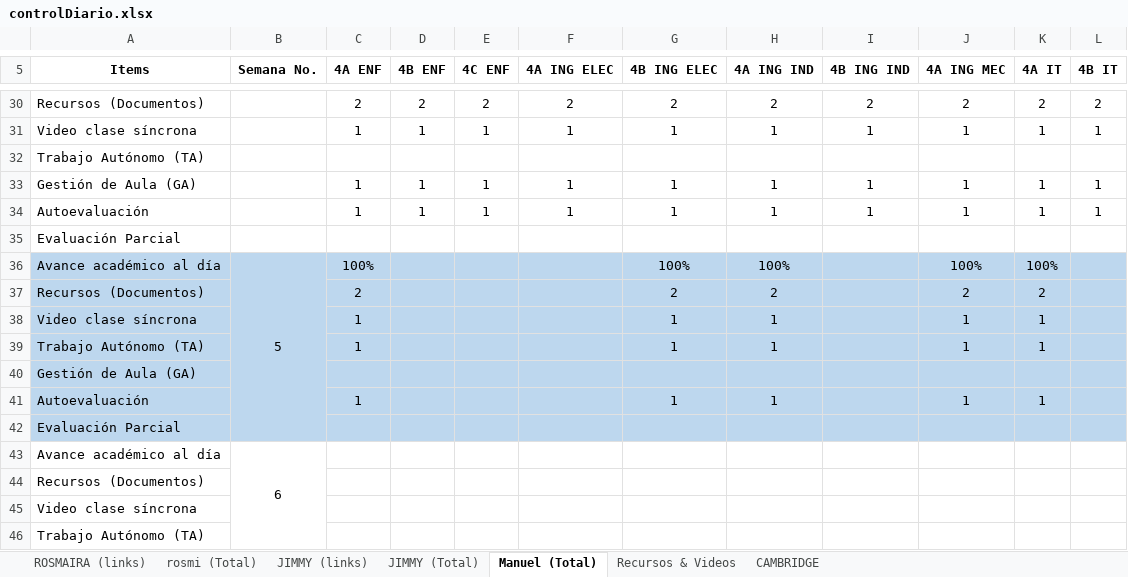
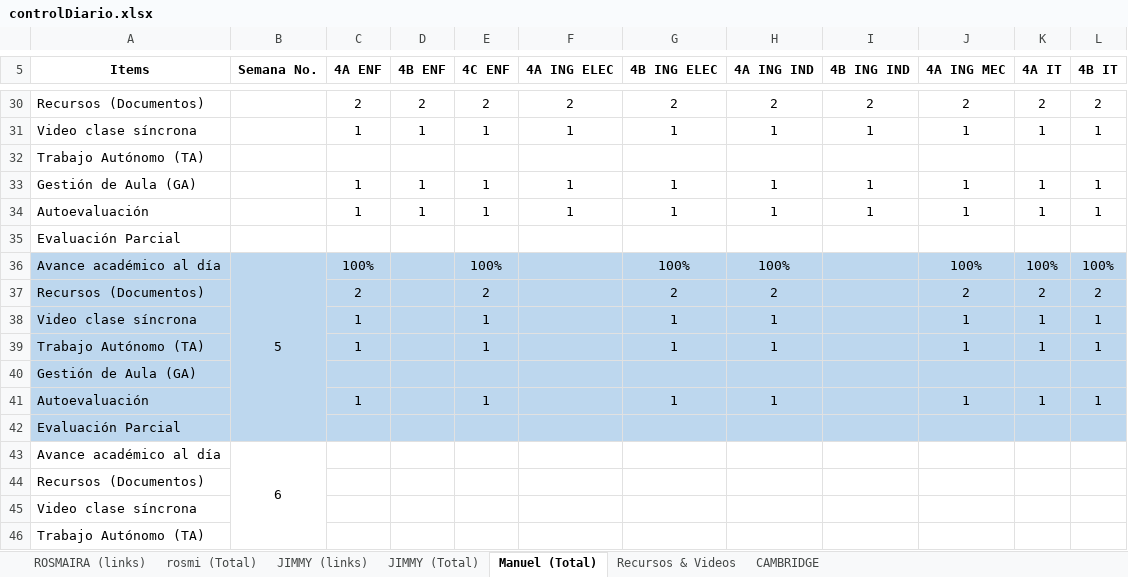
Before and after one commit to vanlarsen/coord_ingles_iv, an Excel workbook: controlDiario.xlsx, sheet Manuel (Total), drawn as a sheet; only a part is shown, gaps mark what is left out; values as stored, in another font and other column widths than the file's, no borders; the diff names each change by its address in the sheet, - before the commit and + after, or states it on an @@ line.

```diff
--- a/controlDiario.xlsx (sheet Manuel (Total))
+++ b/controlDiario.xlsx (sheet Manuel (Total))
-E36 (4C ENF): (empty)
+E36 (4C ENF): 100%
-L36 (4B IT): (empty)
+L36 (4B IT): 100%
-E37 (4C ENF): (empty)
+E37 (4C ENF): 2
-L37 (4B IT): (empty)
+L37 (4B IT): 2
-E38:E39 (4C ENF): (empty)
+E38:E39 (4C ENF): 1
-L38:L39 (4B IT): (empty)
+L38:L39 (4B IT): 1
-E41 (4C ENF): (empty)
+E41 (4C ENF): 1
-L41 (4B IT): (empty)
+L41 (4B IT): 1
```
Also changed, not shown: sheet ROSMAIRA (links), sheet JIMMY (Total), sheet rosmi (Total).
